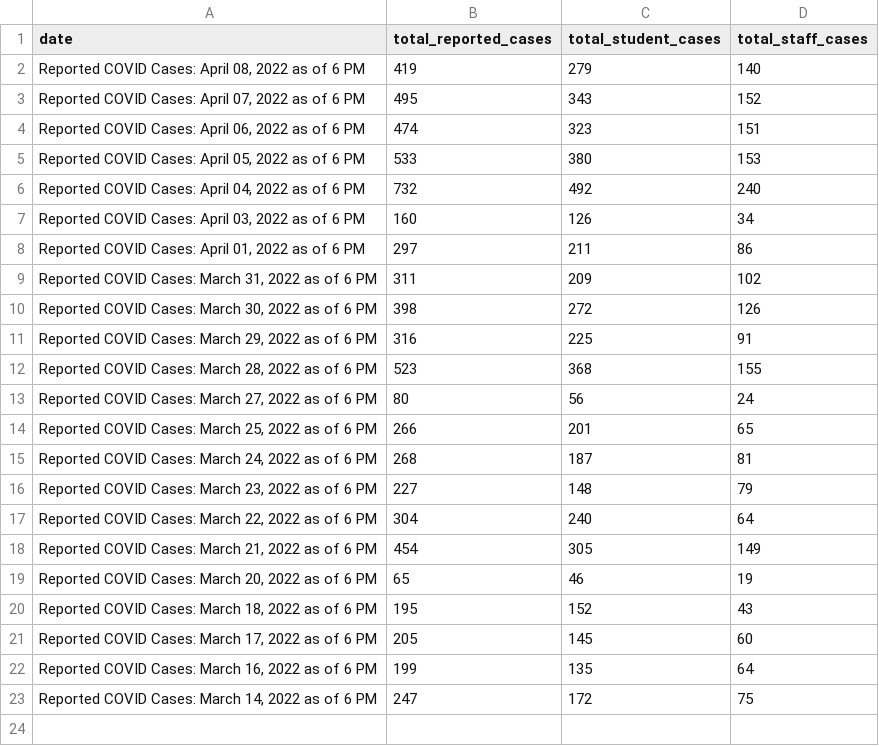
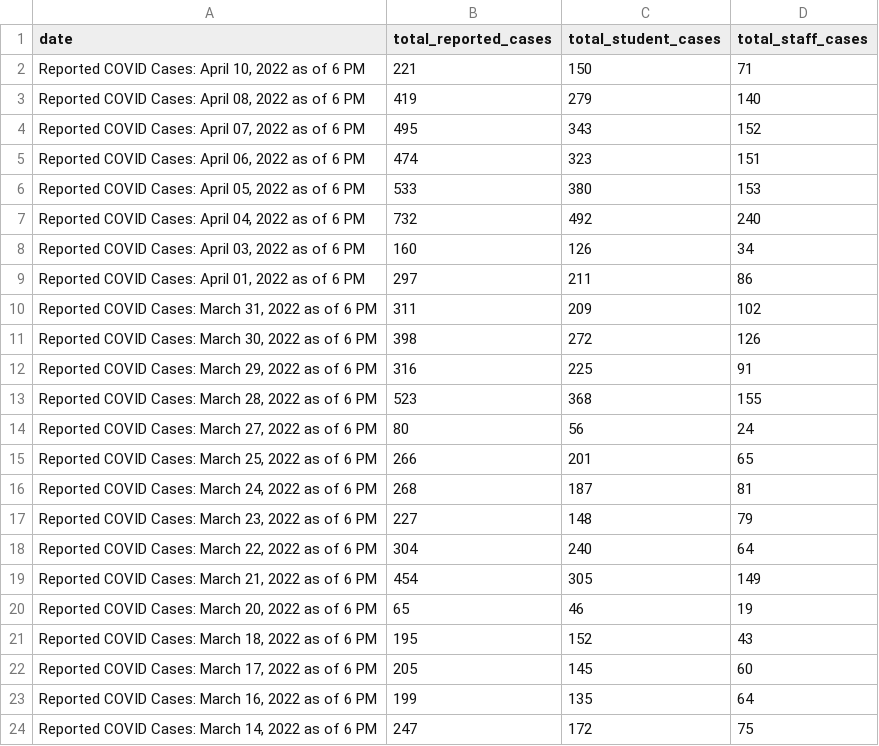
Before and after one commit to thecityny/doe-covid-stats-scraper, a CSV file: data/reported_covid_cases.csv, drawn as a sheet.

```diff
--- a/data/reported_covid_cases.csv
+++ b/data/reported_covid_cases.csv
@@ -1,2 +1,3 @@
 date,total_reported_cases,total_student_cases,total_staff_cases
+"Reported COVID Cases: April 10, 2022 as of 6 PM",221,150,71
 "Reported COVID Cases: April 08, 2022 as of 6 PM",419,279,140
```
Also changed, not shown: data/charter_actions.csv, data/cum_covid_cases.csv, 1 other file.
